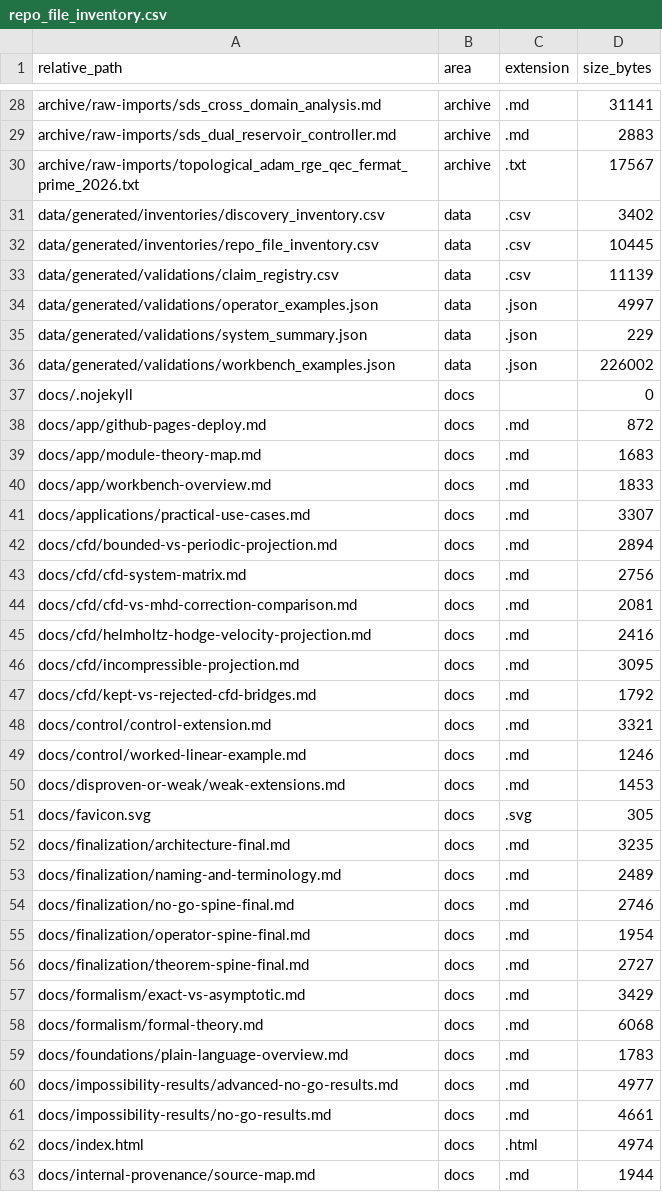
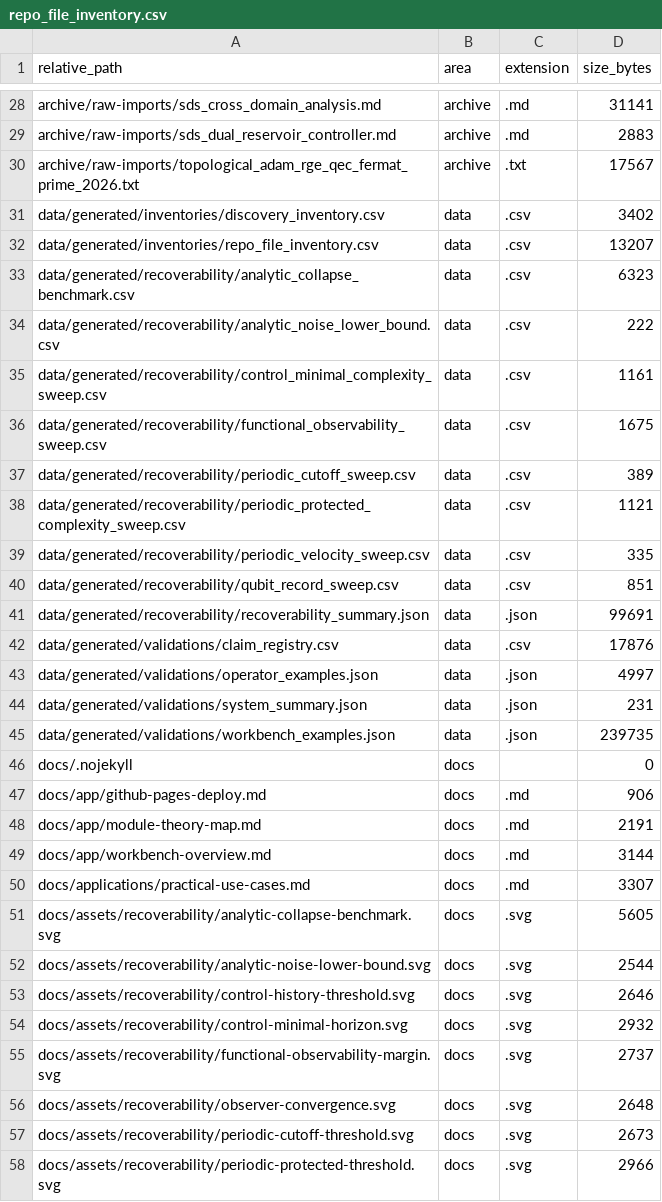
Before and after one commit to RRG314/Protected-State-Correction-Theory, a CSV file: data/generated/inventories/repo_file_inventory.csv, drawn as a sheet; only a part is shown, gaps mark what is left out; the shorter side is filled out with more unchanged rows; the diff covers the shown part only.

Commit message:
Strengthen constrained-observation recoverability branch

```diff
--- a/data/generated/inventories/repo_file_inventory.csv
+++ b/data/generated/inventories/repo_file_inventory.csv
@@ -31,11 +31,28 @@ archive/raw-imports/topological_adam_rge_qec_fermat_prime_2026.txt,archive,.txt,
 data/generated/inventories/discovery_inventory.csv,data,.csv,3402
-data/generated/inventories/repo_file_inventory.csv,data,.csv,10445
-data/generated/validations/claim_registry.csv,data,.csv,11139
+data/generated/inventories/repo_file_inventory.csv,data,.csv,13207
+data/generated/recoverability/analytic_collapse_benchmark.csv,data,.csv,6323
+data/generated/recoverability/analytic_noise_lower_bound.csv,data,.csv,222
+data/generated/recoverability/control_minimal_complexity_sweep.csv,data,.csv,1161
+data/generated/recoverability/functional_observability_sweep.csv,data,.csv,1675
+data/generated/recoverability/periodic_cutoff_sweep.csv,data,.csv,389
+data/generated/recoverability/periodic_protected_complexity_sweep.csv,data,.csv,1121
+data/generated/recoverability/periodic_velocity_sweep.csv,data,.csv,335
+data/generated/recoverability/qubit_record_sweep.csv,data,.csv,851
+data/generated/recoverability/recoverability_summary.json,data,.json,99691
+data/generated/validations/claim_registry.csv,data,.csv,17876
 data/generated/validations/operator_examples.json,data,.json,4997
-data/generated/validations/system_summary.json,data,.json,229
-data/generated/validations/workbench_examples.json,data,.json,226002
+data/generated/validations/system_summary.json,data,.json,231
+data/generated/validations/workbench_examples.json,data,.json,239735
 docs/.nojekyll,docs,,0
-docs/app/github-pages-deploy.md,docs,.md,872
-docs/app/module-theory-map.md,docs,.md,1683
-docs/app/workbench-overview.md,docs,.md,1833
+docs/app/github-pages-deploy.md,docs,.md,906
+docs/app/module-theory-map.md,docs,.md,2191
+docs/app/workbench-overview.md,docs,.md,3144
 docs/applications/practical-use-cases.md,docs,.md,3307
+docs/assets/recoverability/analytic-collapse-benchmark.svg,docs,.svg,5605
+docs/assets/recoverability/analytic-noise-lower-bound.svg,docs,.svg,2544
+docs/assets/recoverability/control-history-threshold.svg,docs,.svg,2646
+docs/assets/recoverability/control-minimal-horizon.svg,docs,.svg,2932
+docs/assets/recoverability/functional-observability-margin.svg,docs,.svg,2737
+docs/assets/recoverability/observer-convergence.svg,docs,.svg,2648
+docs/assets/recoverability/periodic-cutoff-threshold.svg,docs,.svg,2673
+docs/assets/recoverability/periodic-protected-threshold.svg,docs,.svg,2966
```
Also changed, not shown: 18 added rows and 15 edited cells elsewhere in this file, 51 other files.
